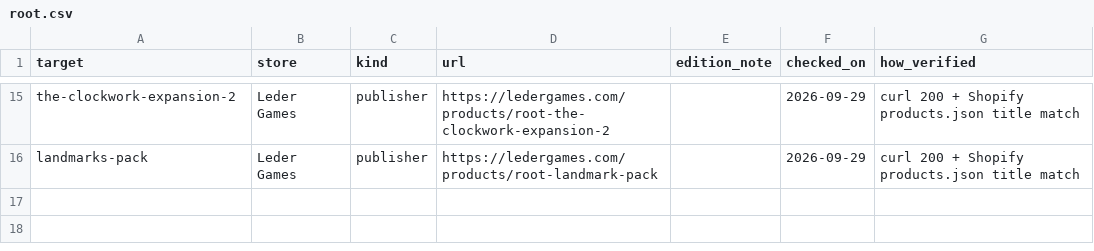
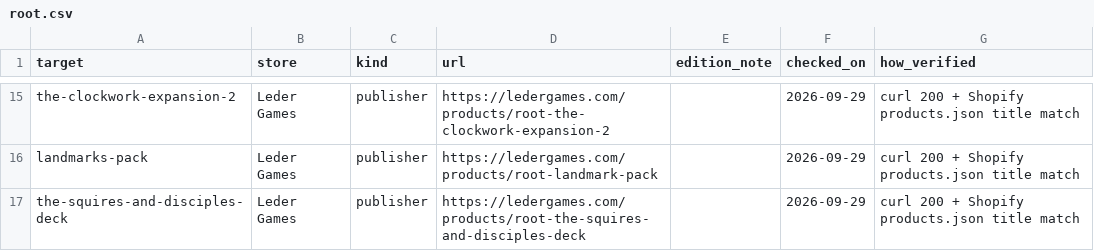
Before and after one commit to kvs26/board-game-expansion-buyers-guide, a CSV file: raw-source/buy-links/root.csv, drawn as a sheet; only a part is shown, gaps mark what is left out; the diff names each change by its address in the sheet, - before the commit and + after, or states it on an @@ line.

```diff
--- a/raw-source/buy-links/root.csv
+++ b/raw-source/buy-links/root.csv
+row 17: the-squires-and-disciples-deck | Leder Games | publisher | https://ledergames.com/products/root-the-squires-and-disciples-deck |  | 2026-09-29 | curl 200 + Shopify products.json title match
```
Also changed, not shown: raw-source/buy-links/small-world.csv, raw-source/research-batch1.csv, 13 other files.
